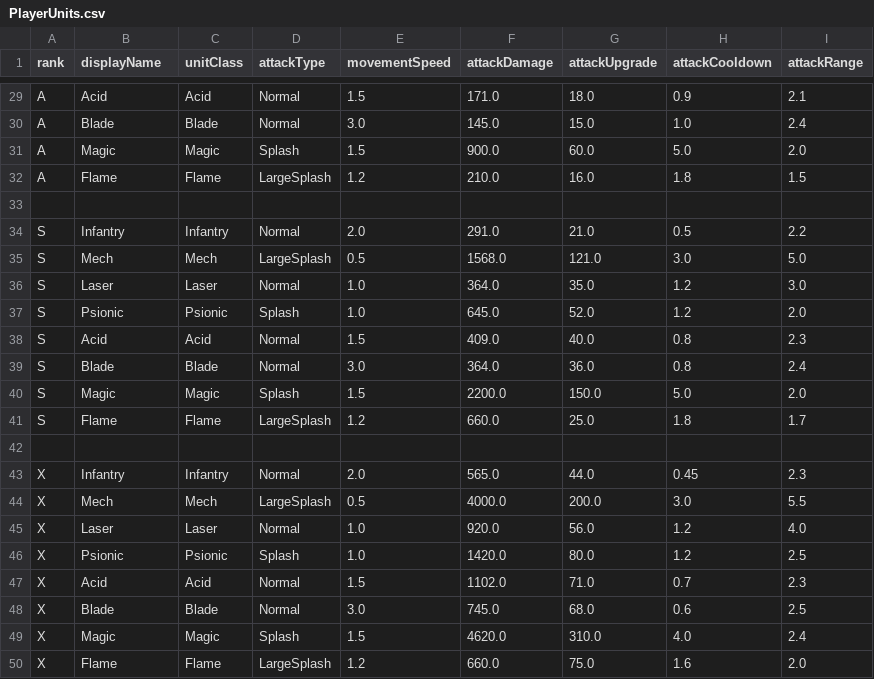
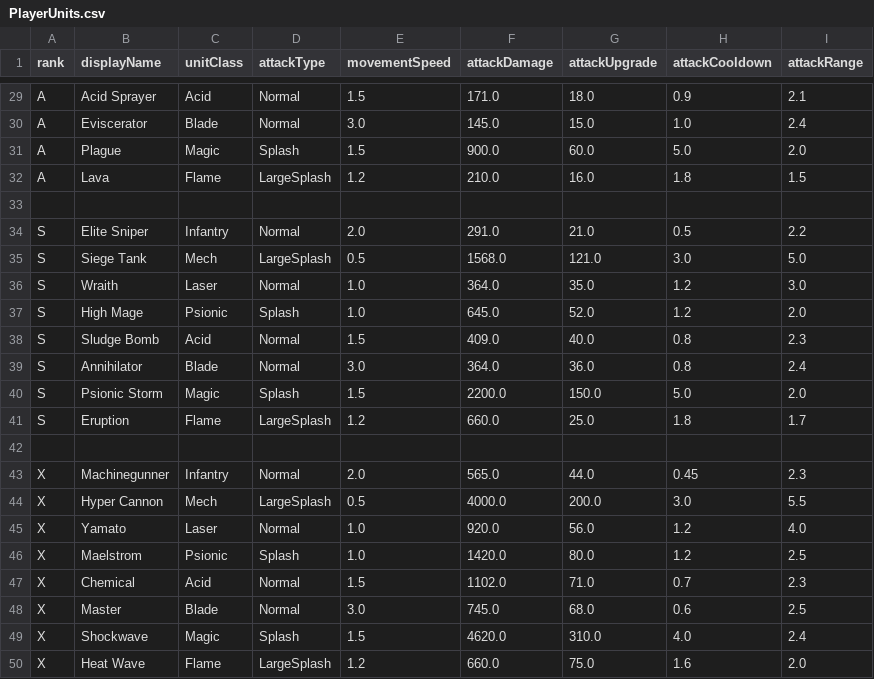
Before and after one commit to trev155/MusicMixTowerDefense, a CSV file: Assets/Resources/UnitData/PlayerUnits.csv, drawn as a sheet; only a part is shown, gaps mark what is left out; the diff covers the shown part only; the diff names each change by its address in the sheet, - before the commit and + after, or states it on an @@ line.

Commit message:
Add unit class / display name to unit selection panel for player units
Other changes:
- gave some unique display names to player units
- other small changes
- small UI changes to the unit selection panel

```diff
--- a/Assets/Resources/UnitData/PlayerUnits.csv
+++ b/Assets/Resources/UnitData/PlayerUnits.csv
-B29 (displayName): Acid
+B29 (displayName): Acid Sprayer
-B30 (displayName): Blade
+B30 (displayName): Eviscerator
-B31 (displayName): Magic
+B31 (displayName): Plague
-B32 (displayName): Flame
+B32 (displayName): Lava
-B34 (displayName): Infantry
+B34 (displayName): Elite Sniper
-B35 (displayName): Mech
+B35 (displayName): Siege Tank
-B36 (displayName): Laser
+B36 (displayName): Wraith
-B37 (displayName): Psionic
+B37 (displayName): High Mage
-B38 (displayName): Acid
+B38 (displayName): Sludge Bomb
-B39 (displayName): Blade
+B39 (displayName): Annihilator
-B40 (displayName): Magic
+B40 (displayName): Psionic Storm
-B41 (displayName): Flame
+B41 (displayName): Eruption
-B43 (displayName): Infantry
+B43 (displayName): Machinegunner
-B44 (displayName): Mech
+B44 (displayName): Hyper Cannon
-B45 (displayName): Laser
+B45 (displayName): Yamato
-B46 (displayName): Psionic
+B46 (displayName): Maelstrom
-B47 (displayName): Acid
+B47 (displayName): Chemical
-B48 (displayName): Blade
+B48 (displayName): Master
-B49 (displayName): Magic
+B49 (displayName): Shockwave
-B50 (displayName): Flame
+B50 (displayName): Heat Wave
```
Also changed, not shown: 24 edited cells elsewhere in this file, 5 other files.
